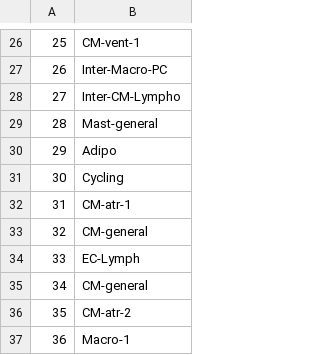
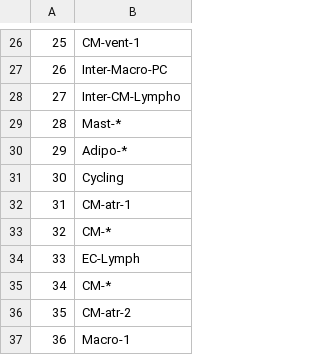
Before and after one commit to austintwang/adult_cardiac_analyses, a TSV file: workflow/files/cluster_names_1.tsv, drawn as a sheet; only a part is shown, gaps mark what is left out; the diff covers the shown part only.

```diff
--- a/workflow/files/cluster_names_1.tsv
+++ b/workflow/files/cluster_names_1.tsv
@@ -28,9 +28,9 @@
 27	Inter-CM-Lympho
-28	Mast-general
-29	Adipo
+28	Mast-*
+29	Adipo-*
 30	Cycling
 31	CM-atr-1
-32	CM-general
+32	CM-*
 33	EC-Lymph
-34	CM-general
+34	CM-*
 35	CM-atr-2
```
Also changed, not shown: 14 edited cells elsewhere in this file.
